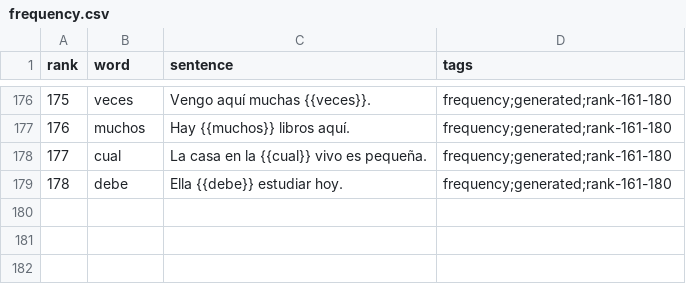
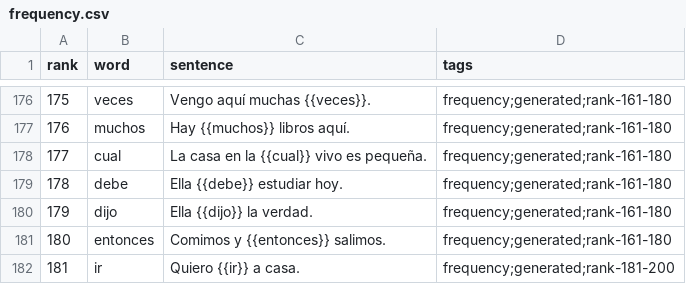
Before and after one commit to dnywh/mochiko, a CSV file: languages/es/frequency.csv, drawn as a sheet; only a part is shown, gaps mark what is left out; the diff names each change by its address in the sheet, - before the commit and + after, or states it on an @@ line.

Commit message:
daily frequency cards: 2026-08-22

```diff
--- a/languages/es/frequency.csv
+++ b/languages/es/frequency.csv
+row 180: 179 | dijo | Ella {{dijo}} la verdad. | frequency;generated;rank-161-180
+row 181: 180 | entonces | Comimos y {{entonces}} salimos. | frequency;generated;rank-161-180
+row 182: 181 | ir | Quiero {{ir}} a casa. | frequency;generated;rank-181-200
```
Also changed, not shown: languages/de/frequency.csv.
